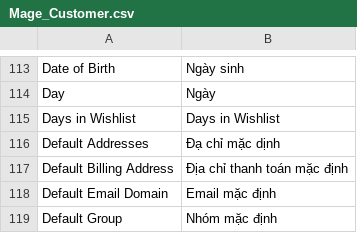
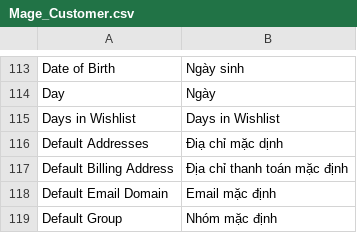
Before and after one commit to hmphu/magevi, a CSV file: src/app/locale/vi_VN/Mage_Customer.csv, drawn as a sheet; only a part is shown, gaps mark what is left out.

Commit message:
Fixed misspeling issue

```diff
--- a/src/app/locale/vi_VN/Mage_Customer.csv
+++ b/src/app/locale/vi_VN/Mage_Customer.csv
@@ -115,3 +115,3 @@
 "Days in Wishlist","Days in Wishlist"
-"Default Addresses","Đạ chỉ mặc dịnh"
+"Default Addresses","Điạ chỉ mặc dịnh"
 "Default Billing Address","Địa chỉ thanh toán mặc định"
```
